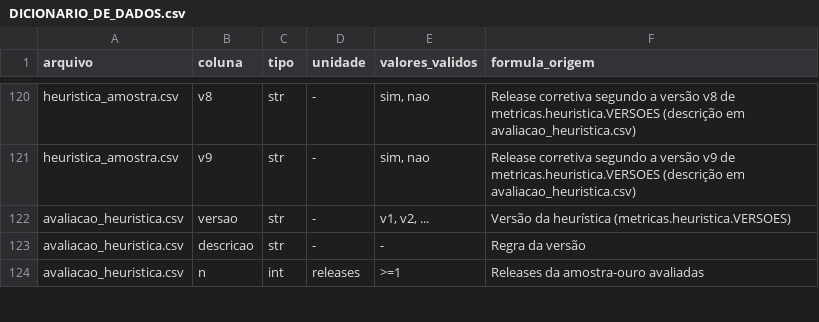
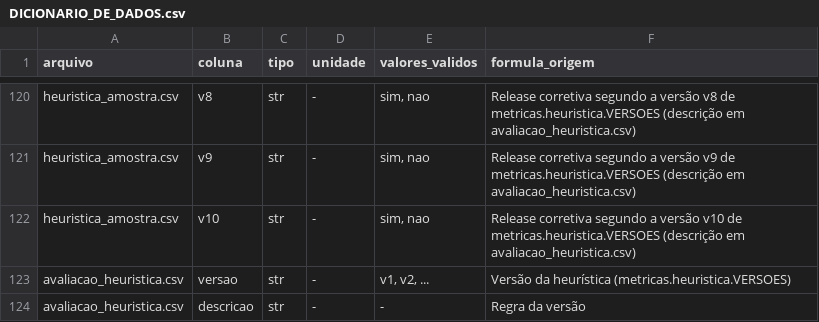
Before and after one commit to Laboratorio-Medicao/Lab03, a CSV file: DICIONARIO_DE_DADOS.csv, drawn as a sheet; only a part is shown, gaps mark what is left out; the shorter side is filled out with more unchanged rows.

```diff
--- a/DICIONARIO_DE_DADOS.csv
+++ b/DICIONARIO_DE_DADOS.csv
@@ -121,2 +121,3 @@ heuristica_amostra.csv,v8,str,-,"sim, nao","Release corretiva segundo a versão
 heuristica_amostra.csv,v9,str,-,"sim, nao","Release corretiva segundo a versão v9 de metricas.heuristica.VERSOES (descrição em avaliacao_heuristica.csv)"
+heuristica_amostra.csv,v10,str,-,"sim, nao","Release corretiva segundo a versão v10 de metricas.heuristica.VERSOES (descrição em avaliacao_heuristica.csv)"
 avaliacao_heuristica.csv,versao,str,-,"v1, v2, ...",Versão da heurística (metricas.heuristica.VERSOES)
```
Also changed, not shown: 18 other files.
